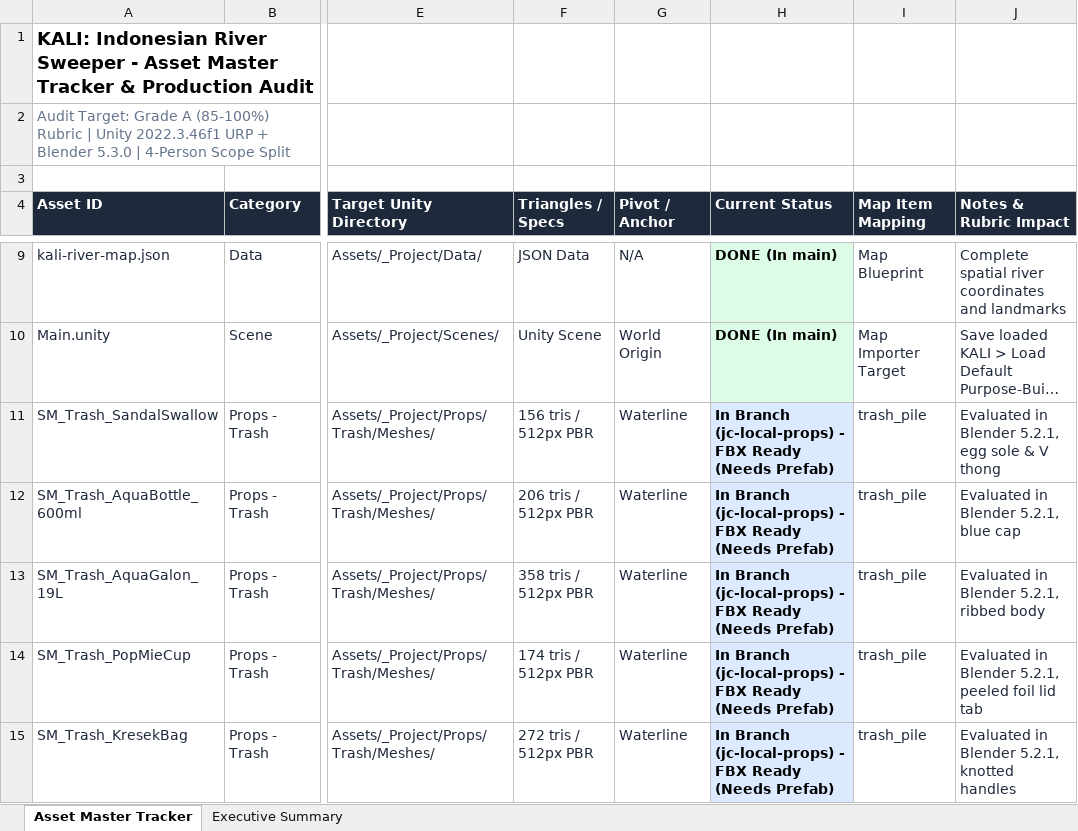
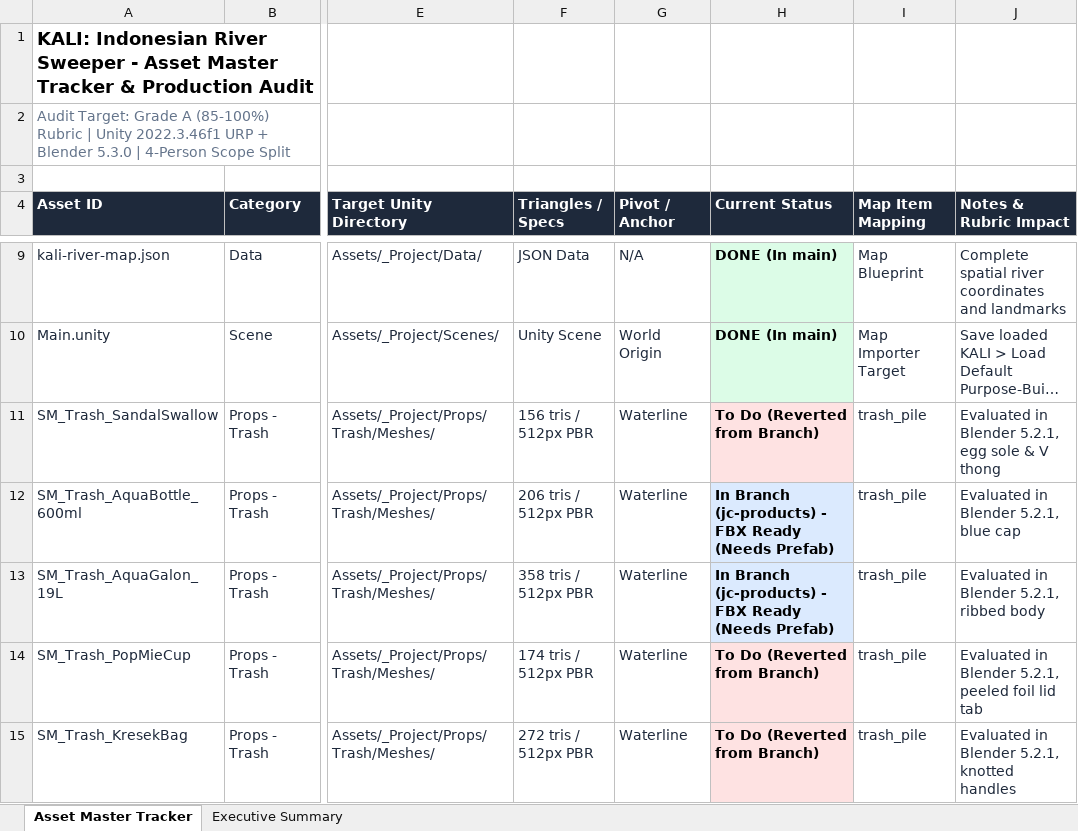
Before and after one commit to Gee123a/kali-river-sweeper, an Excel workbook: docs/KALI_Asset_Master_Tracker.xlsx, sheet Asset Master Tracker, drawn as a sheet; only a part is shown, gaps mark what is left out; long unchanged cells end in …; values as stored, in another font and other column widths than the file's, no borders; the diff covers the shown part only; the diff names each change by its address in the sheet, - before the commit and + after, or states it on an @@ line.

```diff
--- a/docs/KALI_Asset_Master_Tracker.xlsx (sheet Asset Master Tracker)
+++ b/docs/KALI_Asset_Master_Tracker.xlsx (sheet Asset Master Tracker)
-H11 (Current Status): In Branch (jc-local-props) - FBX Ready (Needs Prefab)
+H11 (Current Status): To Do (Reverted from Branch)
-H11 fill: #DBEAFE
+H11 fill: #FEE2E2
-H12:H13 (Current Status): In Branch (jc-local-props) - FBX…
+H12:H13 (Current Status): In Branch (jc-products) - FBX…
-H14:H15 (Current Status): In Branch (jc-local-props) - FBX Ready (Needs Prefab)
+H14:H15 (Current Status): To Do (Reverted from Branch)
-H14:H15 fill: #DBEAFE
+H14:H15 fill: #FEE2E2
```
Also changed, not shown: 30 removed rows, 15 edited cells and cell formats elsewhere in this sheet, sheet Executive Summary, 2 other files.
